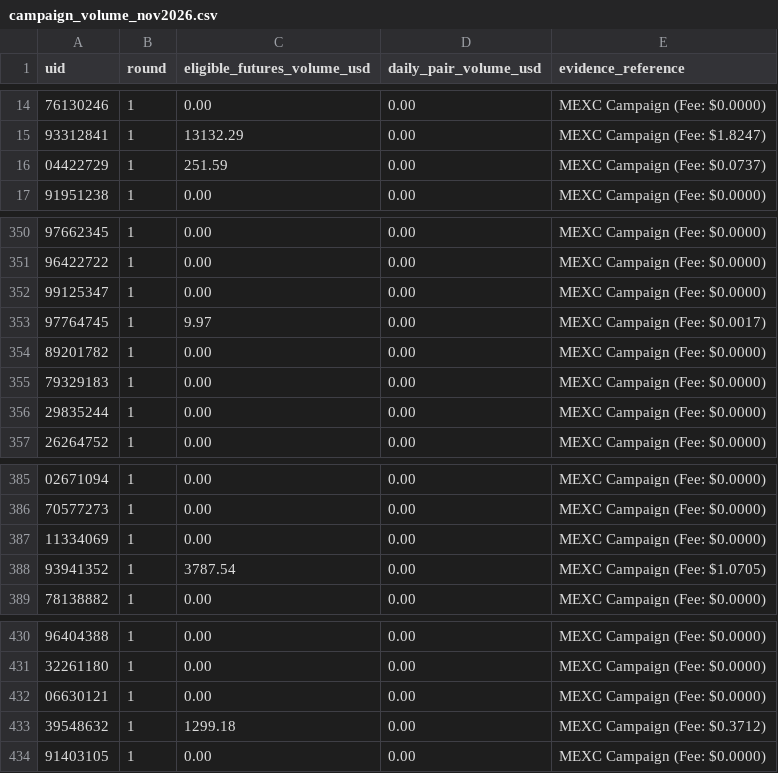
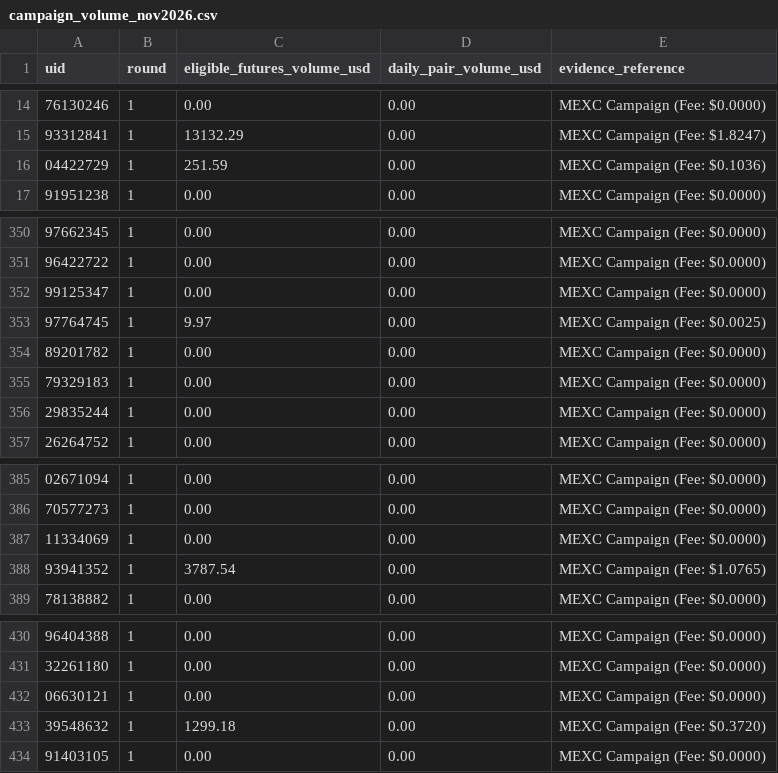
Before and after one commit to altiercenter-lab/Alt1er-MEXC-Dashboard, a CSV file: public/tickets/campaign_volume_nov2026.csv, drawn as a sheet; only a part is shown, gaps mark what is left out.

```diff
--- a/public/tickets/campaign_volume_nov2026.csv
+++ b/public/tickets/campaign_volume_nov2026.csv
@@ -15,3 +15,3 @@ uid,round,eligible_futures_volume_usd,daily_pair_volume_usd,evidence_reference
 93312841,1,13132.29,0.00,MEXC Campaign (Fee: $1.8247)
-04422729,1,251.59,0.00,MEXC Campaign (Fee: $0.0737)
+04422729,1,251.59,0.00,MEXC Campaign (Fee: $0.1036)
 91951238,1,0.00,0.00,MEXC Campaign (Fee: $0.0000)
@@ -352,3 +352,3 @@ uid,round,eligible_futures_volume_usd,daily_pair_volume_usd,evidence_reference
 99125347,1,0.00,0.00,MEXC Campaign (Fee: $0.0000)
-97764745,1,9.97,0.00,MEXC Campaign (Fee: $0.0017)
+97764745,1,9.97,0.00,MEXC Campaign (Fee: $0.0025)
 89201782,1,0.00,0.00,MEXC Campaign (Fee: $0.0000)
@@ -387,3 +387,3 @@ uid,round,eligible_futures_volume_usd,daily_pair_volume_usd,evidence_reference
 11334069,1,0.00,0.00,MEXC Campaign (Fee: $0.0000)
-93941352,1,3787.54,0.00,MEXC Campaign (Fee: $1.0705)
+93941352,1,3787.54,0.00,MEXC Campaign (Fee: $1.0765)
 78138882,1,0.00,0.00,MEXC Campaign (Fee: $0.0000)
@@ -432,3 +432,3 @@ uid,round,eligible_futures_volume_usd,daily_pair_volume_usd,evidence_reference
 06630121,1,0.00,0.00,MEXC Campaign (Fee: $0.0000)
-39548632,1,1299.18,0.00,MEXC Campaign (Fee: $0.3712)
+39548632,1,1299.18,0.00,MEXC Campaign (Fee: $0.3720)
 91403105,1,0.00,0.00,MEXC Campaign (Fee: $0.0000)
```
Also changed, not shown: public/tickets/all_time_volume.csv, public/tickets/volume_comparison_dual.csv, 1 other file.
